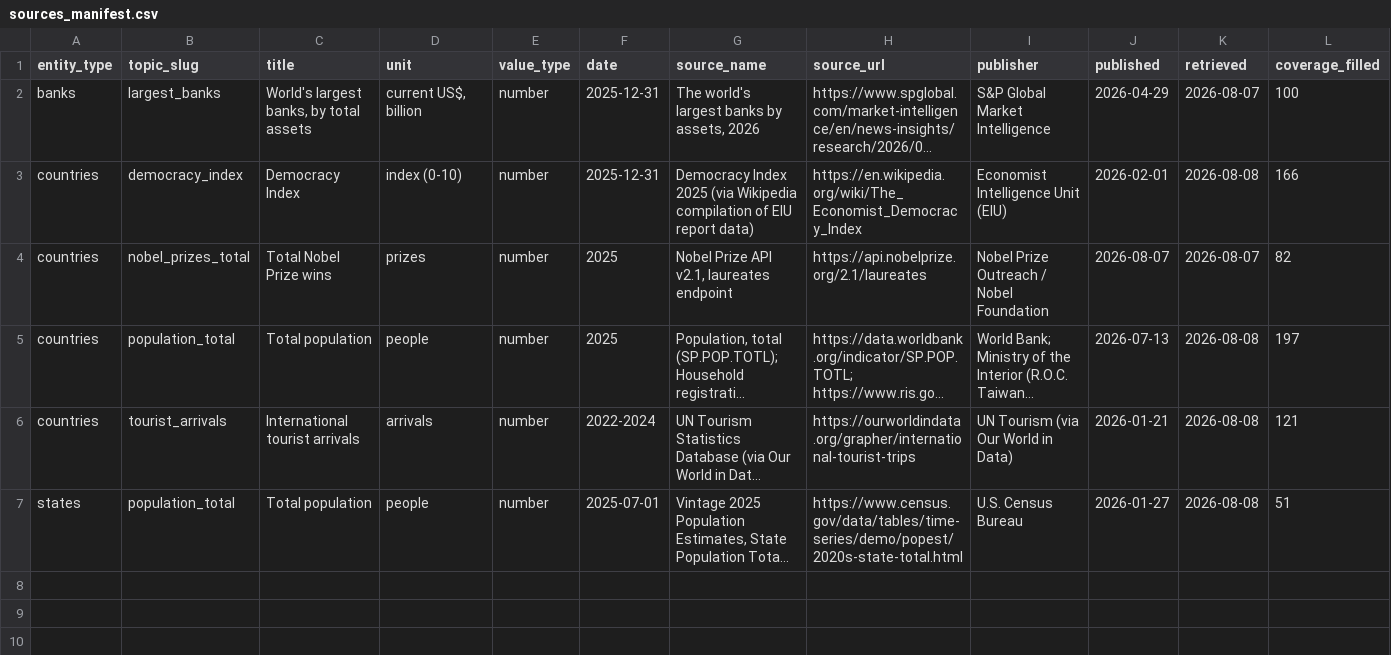
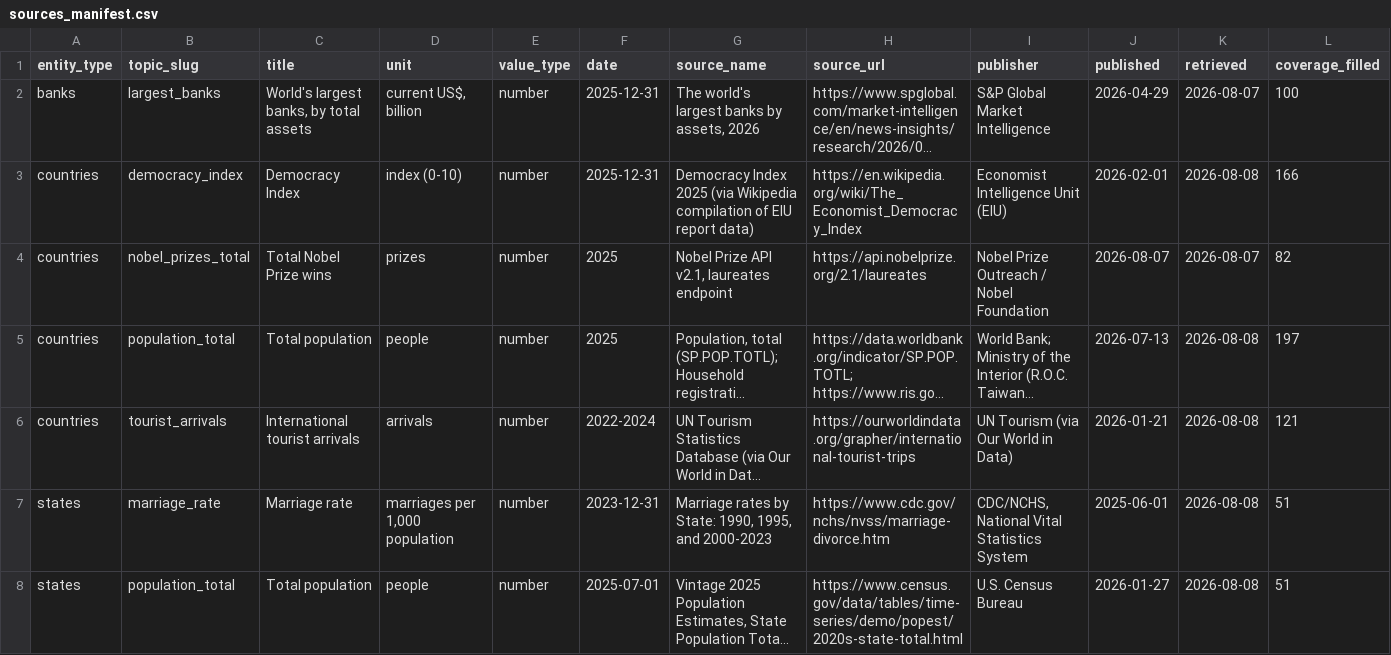
Before and after one commit to kylesayrs/WorldFigures, a CSV file: data/sources_manifest.csv, drawn as a sheet; only a part is shown; long unchanged cells end in …; rows hold the shown columns only; the diff names each change by its address in the sheet, - before the commit and + after, or states it on an @@ line.

Commit message:
Add marriage_rate column (states)
Crude marriage rate (marriages per 1,000 state population), 2023, from
CDC/NCHS National Vital Statistics System. 51/51 coverage.

```diff
--- a/data/sources_manifest.csv
+++ b/data/sources_manifest.csv
+row 7: states | marriage_rate | Marriage rate | marriages per 1,000 population | number | 2023-12-31 | Marriage rates by State: 1990, 1995, and 2000-2023 | https://www.cdc.gov/nchs/nvss/marriage-divorce.htm | CDC/NCHS, National Vital Statistics System | 2025-06-01 | 2026-08-08 | 51
```
Also changed, not shown: data/states.csv, topics/table_of_contents.csv.
